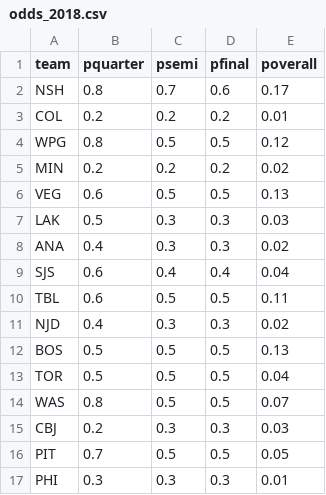
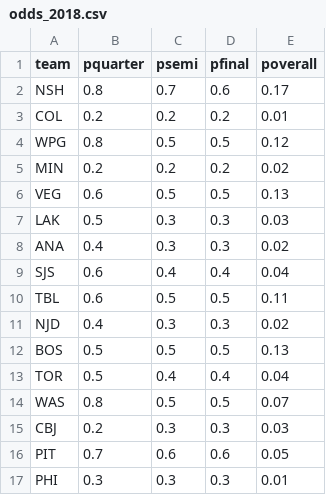
Before and after one commit to hendersonmpa/nhl_playoffs, a CSV file: odds_2018.csv, drawn as a sheet.

```diff
--- a/odds_2018.csv
+++ b/odds_2018.csv
@@ -12,6 +12,6 @@ NJD, 0.4, 0.3, 0.3, 0.02
 BOS, 0.5, 0.5, 0.5, 0.13
-TOR, 0.5, 0.5, 0.5, 0.04
+TOR, 0.5, 0.4, 0.4, 0.04
 WAS, 0.8, 0.5, 0.5, 0.07
 CBJ, 0.2, 0.3, 0.3, 0.03
-PIT, 0.7, 0.5, 0.5, 0.05
+PIT, 0.7, 0.6, 0.6, 0.05
 PHI, 0.3, 0.3, 0.3, 0.01
```
Also changed, not shown: picklist.csv, 1 other file.
